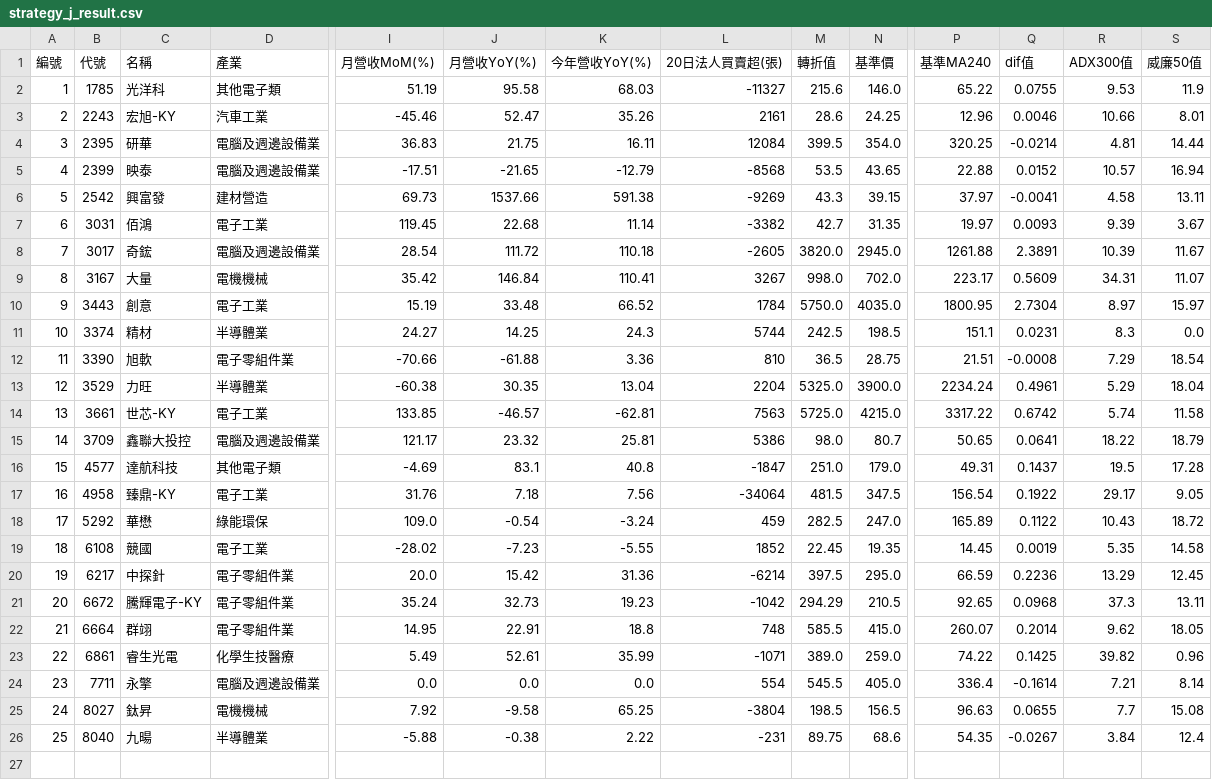
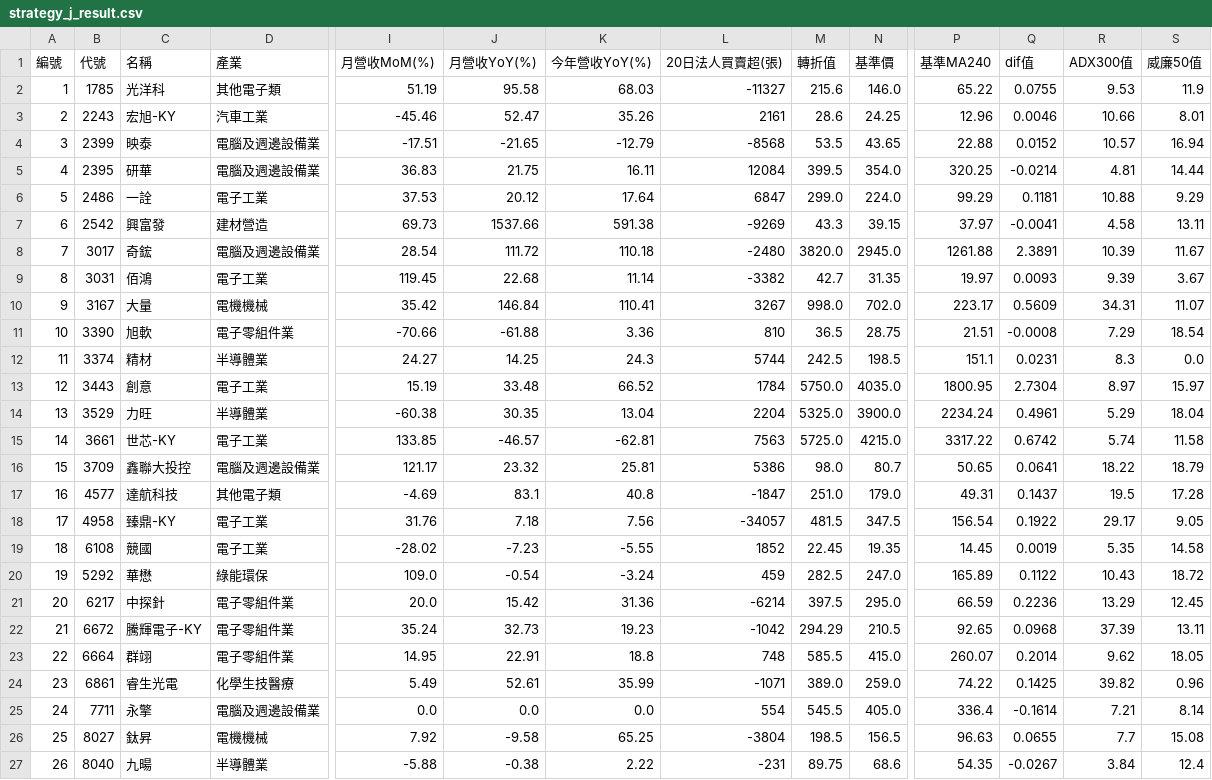
Before and after one commit to chiachan0108/quantum-scanner-web, a CSV file: strategy_j_result.csv, drawn as a sheet; only a part is shown, gaps mark what is left out; removed rows and columns are numbered as before the commit, all else as after; rows hold the shown columns only; the diff names each change by its address in the sheet, - before the commit and + after, or states it on an @@ line.

```diff
--- a/strategy_j_result.csv
+++ b/strategy_j_result.csv
@@ row 5 moved to row 4: 3 @@
@@ column A (編號) renumbered from row 5 down @@
+row 6: 5 | 2486 | 一詮 | 電子工業 | 37.53 | 20.12 | 17.64 | 6847 | 299.0 | 224.0 | 99.29 | 0.1181 | 10.88 | 9.29
+row 8: 7 | 3017 | 奇鋐 | 電腦及週邊設備業 | 28.54 | 111.72 | 110.18 | -2480 | 3820.0 | 2945.0 | 1261.88 | 2.3891 | 10.39 | 11.67
-row 8: 7 | 3017 | 奇鋐 | 電腦及週邊設備業 | 28.54 | 111.72 | 110.18 | -2605 | 3820.0 | 2945.0 | 1261.88 | 2.3891 | 10.39 | 11.67
@@ row 12 moved to row 11: 10 @@
@@ row 11 moved to row 12: 11 @@
-L18 (20日法人買賣超(張)): -34064
+L18 (20日法人買賣超(張)): -34057
-R22 (ADX300值): 37.3
+R22 (ADX300值): 37.39
```
Also changed, not shown: strategy_a_result.csv, strategy_d_result.csv, 6 other files.
